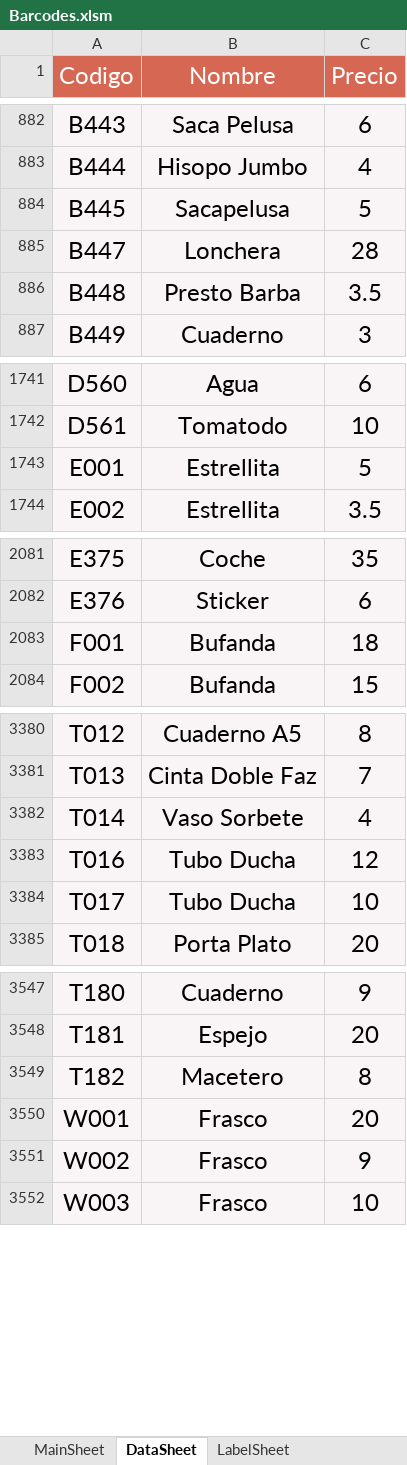
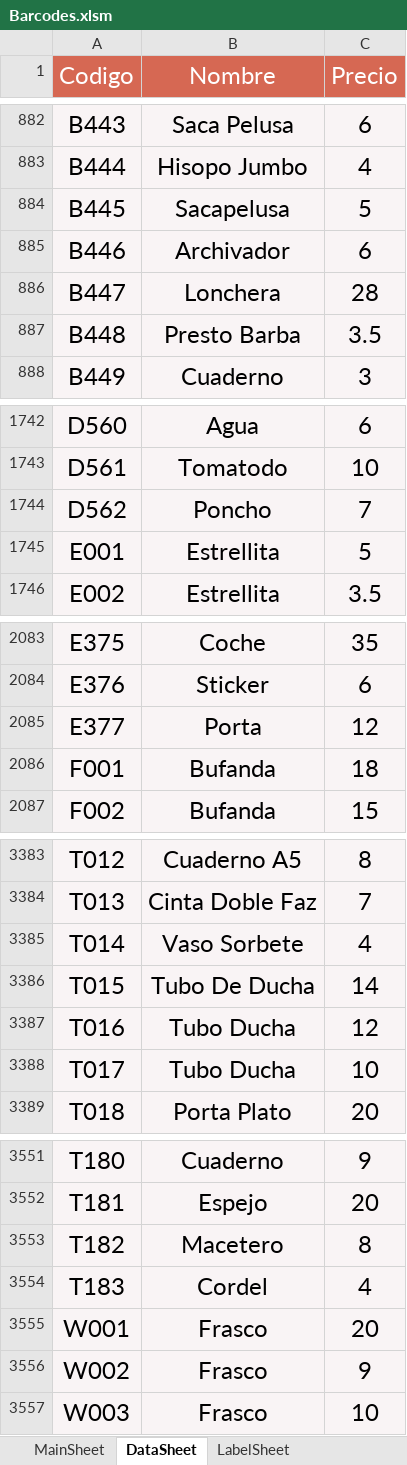
Before and after one commit to ivanquino1000/BarcodeVba, an Excel workbook: Src/Barcodes.xlsm, sheet DataSheet, drawn as a sheet; only a part is shown, gaps mark what is left out; values as stored, in another font and other column widths than the file's, no borders; the diff names each change by its address in the sheet, - before the commit and + after, or states it on an @@ line.

```diff
--- a/Src/Barcodes.xlsm (sheet DataSheet)
+++ b/Src/Barcodes.xlsm (sheet DataSheet)
+row 885: B446 | Archivador | 6
+row 1744: D562 | Poncho | 7
+row 2085: E377 | Porta | 12
+row 3386: T015 | Tubo De Ducha | 14
+row 3554: T183 | Cordel | 4
```
Also changed, not shown: sheet MainSheet, sheet LabelSheet, SessionBackup/LastSessionItems.xlsx.
